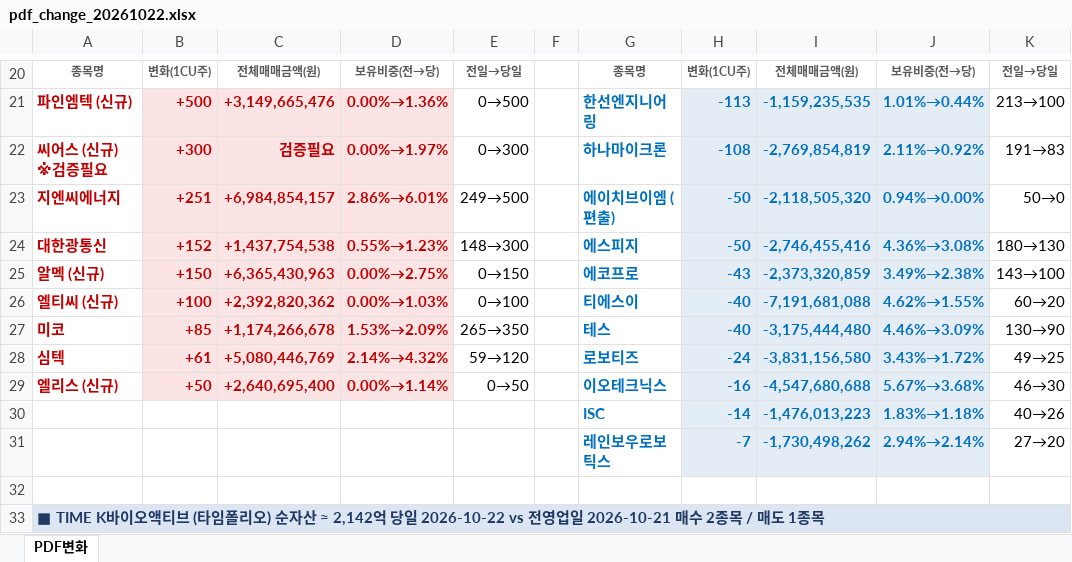
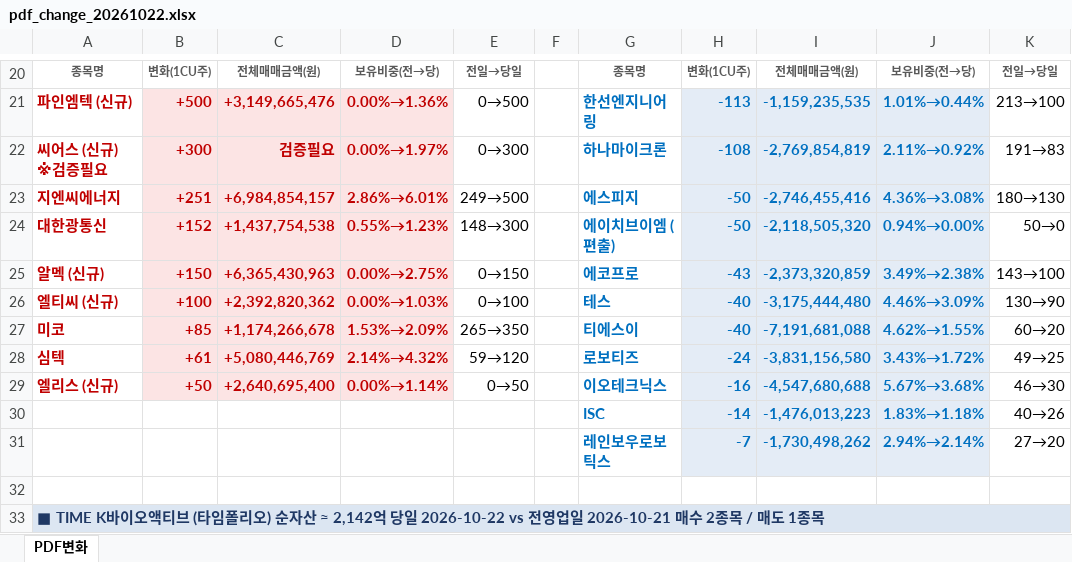
Before and after one commit to unrevr15/etf-reports, an Excel workbook: reports/pdf_change_20261022.xlsx, sheet PDF변화, drawn as a sheet; only a part is shown, gaps mark what is left out; values as stored, in another font and other column widths than the file's, no borders; the diff names each change by its address in the sheet, - before the commit and + after, or states it on an @@ line.

```diff
--- a/reports/pdf_change_20261022.xlsx (sheet PDF변화)
+++ b/reports/pdf_change_20261022.xlsx (sheet PDF변화)
-G23: 에이치브이엠 (편출)
+G23: 에스피지
-I23: -2,118,505,320
+I23: -2,746,455,416
-J23: 0.94%→0.00%
+J23: 4.36%→3.08%
-K23: 50→0
+K23: 180→130
-G24: 에스피지
+G24: 에이치브이엠 (편출)
-I24: -2,746,455,416
+I24: -2,118,505,320
-J24: 4.36%→3.08%
+J24: 0.94%→0.00%
-K24: 180→130
+K24: 50→0
-G26: 티에스이
+G26: 테스
-I26: -7,191,681,088
+I26: -3,175,444,480
-J26: 4.62%→1.55%
+J26: 4.46%→3.09%
-K26: 60→20
+K26: 130→90
-G27: 테스
+G27: 티에스이
-I27: -3,175,444,480
+I27: -7,191,681,088
-J27: 4.46%→3.09%
+J27: 4.62%→1.55%
-K27: 130→90
+K27: 60→20
```
Also changed, not shown: reports/pdf_rolling5_20261022.xlsx, 2 other files.
